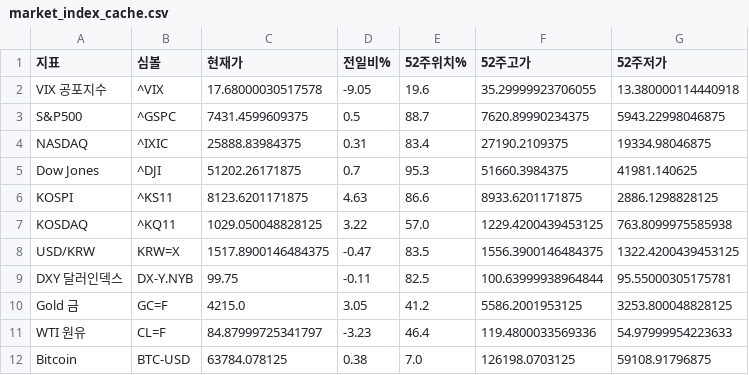
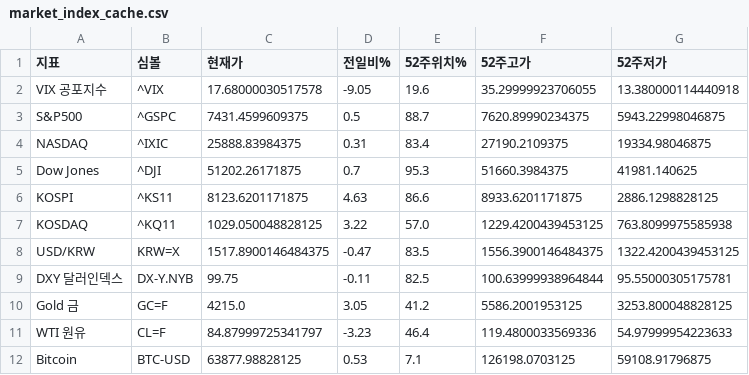
Before and after one commit to dicacros-gif/claude, a CSV file: data/market_index_cache.csv, drawn as a sheet.

```diff
--- a/data/market_index_cache.csv
+++ b/data/market_index_cache.csv
@@ -11,2 +11,2 @@ Gold 금,GC=F,4215.0,3.05,41.2,5586.2001953125,3253.800048828125
 WTI 원유,CL=F,84.87999725341797,-3.23,46.4,119.4800033569336,54.97999954223633
-Bitcoin,BTC-USD,63784.078125,0.38,7.0,126198.0703125,59108.91796875
+Bitcoin,BTC-USD,63877.98828125,0.53,7.1,126198.0703125,59108.91796875
```
Also changed, not shown: data/flow_history.csv, 3 other files.
